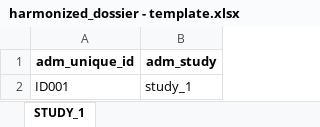
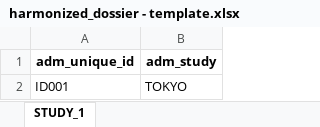
Before and after one commit to maelstrom-research/harmonizR-documentation, an Excel workbook: docs/templates/harmonized_dossier - template.xlsx, sheet STUDY_1, drawn as a sheet; values as stored, in another font and other column widths than the file's, no borders; the diff names each change by its address in the sheet, - before the commit and + after, or states it on an @@ line.

```diff
--- a/docs/templates/harmonized_dossier - template.xlsx (sheet STUDY_1)
+++ b/docs/templates/harmonized_dossier - template.xlsx (sheet STUDY_1)
-B2 (adm_study): study_1
+B2 (adm_study): TOKYO
```
Also changed, not shown: docs/templates/data_dictionary - template.xlsx, docs/templates/dataschema - template.xlsx, 37 other files.
